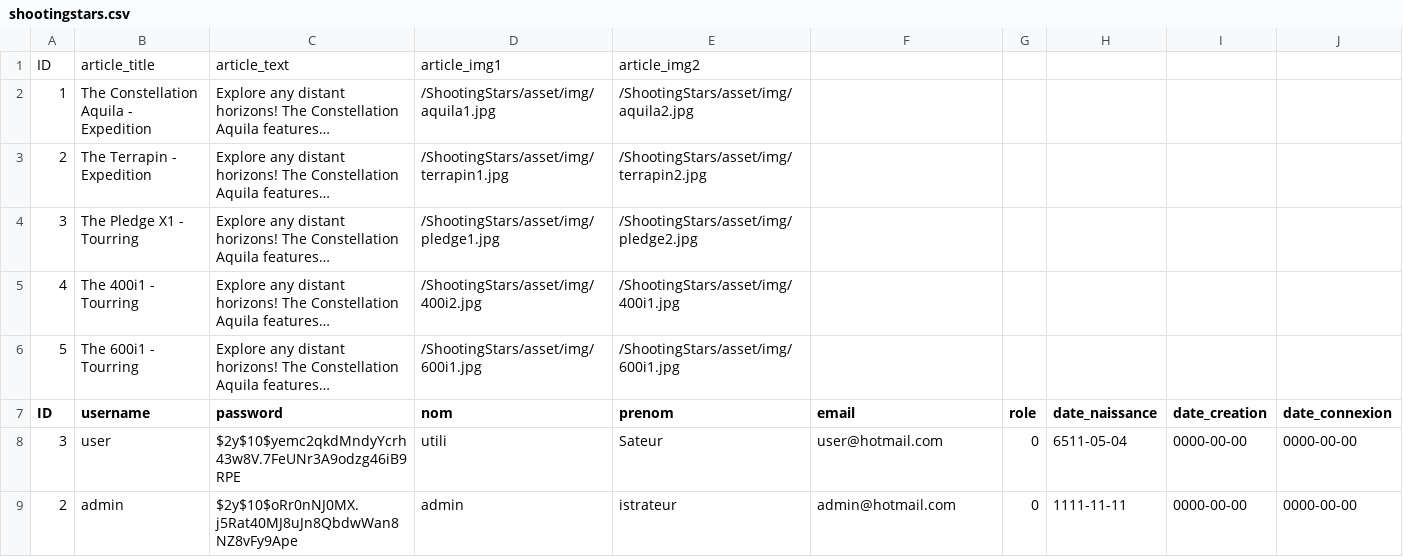
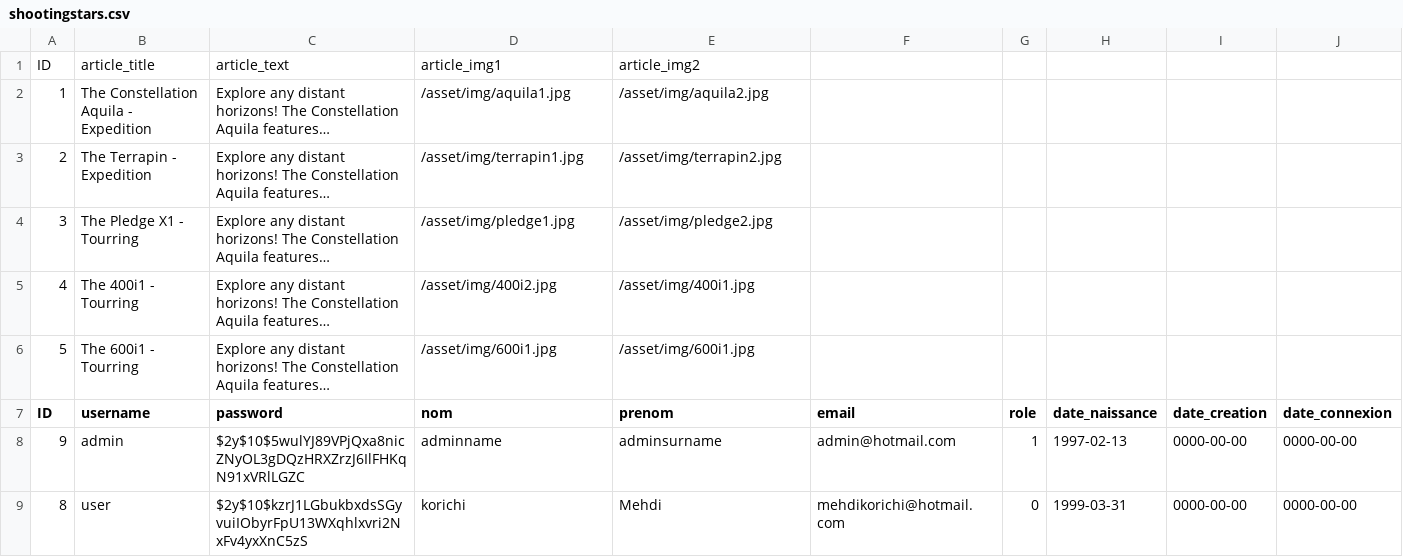
Before and after one commit to TsumiHaru/ShootingStars, a CSV file: BDD/shootingstars.csv, drawn as a sheet; long unchanged cells end in …; removed rows and columns are numbered as before the commit, all else as after; the diff names each change by its address in the sheet, - before the commit and + after, or states it on an @@ line.

```diff
--- a/BDD/shootingstars.csv
+++ b/BDD/shootingstars.csv
-D2 (nom): /ShootingStars/asset/img/aquila1.jpg
+D2 (nom): /asset/img/aquila1.jpg
-E2 (prenom): /ShootingStars/asset/img/aquila2.jpg
+E2 (prenom): /asset/img/aquila2.jpg
-D3 (nom): /ShootingStars/asset/img/terrapin1.jpg
+D3 (nom): /asset/img/terrapin1.jpg
-E3 (prenom): /ShootingStars/asset/img/terrapin2.jpg
+E3 (prenom): /asset/img/terrapin2.jpg
-D4 (nom): /ShootingStars/asset/img/pledge1.jpg
+D4 (nom): /asset/img/pledge1.jpg
-E4 (prenom): /ShootingStars/asset/img/pledge2.jpg
+E4 (prenom): /asset/img/pledge2.jpg
-D5 (nom): /ShootingStars/asset/img/400i2.jpg
+D5 (nom): /asset/img/400i2.jpg
-E5 (prenom): /ShootingStars/asset/img/400i1.jpg
+E5 (prenom): /asset/img/400i1.jpg
-D6 (nom): /ShootingStars/asset/img/600i1.jpg
+D6 (nom): /asset/img/600i1.jpg
-E6 (prenom): /ShootingStars/asset/img/600i1.jpg
+E6 (prenom): /asset/img/600i1.jpg
-row 8: 3 | user | $2y$10$yemc2qkdMndyYcrh43w8V.7FeUNr3A9odzg46iB9RPE | utili | Sateur | user@hotmail.com | 0 | 6511-05-04 | 0000-00-00 | 0000-00-00
-A8 (ID): 2
+A8 (ID): 9
-C8 (password): $2y$10$oRr0nNJ0MX.j5Rat40MJ8uJn8QbdwWan8NZ8vFy9Ape
+C8 (password): $2y$10$5wulYJ89VPjQxa8nicZNyOL3gDQzHRXZrzJ6IlFHKqN91xVRlLGZC
-D8 (nom): admin
+D8 (nom): adminname
-E8 (prenom): istrateur
+E8 (prenom): adminsurname
-G8 (role): 0
+G8 (role): 1
-H8 (date_naissance): 1111-11-11
+H8 (date_naissance): 1997-02-13
+row 9: 8 | user | $2y$10$kzrJ1LGbukbxdsSGyvuiIObyrFpU13WXqhlxvri2NxFv4yxXnC5zS | korichi | Mehdi | mehdikorichi@hotmail.com | 0 | 1999-03-31 | 0000-00-00 | 0000-00-00
```
Also changed, not shown: 10 other files.
